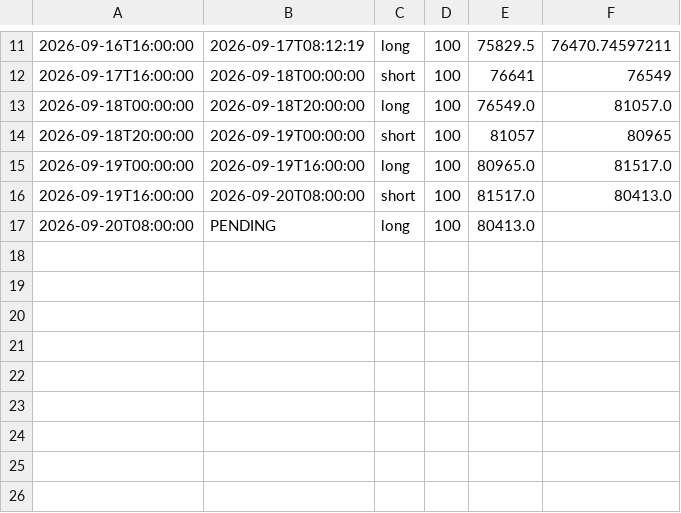
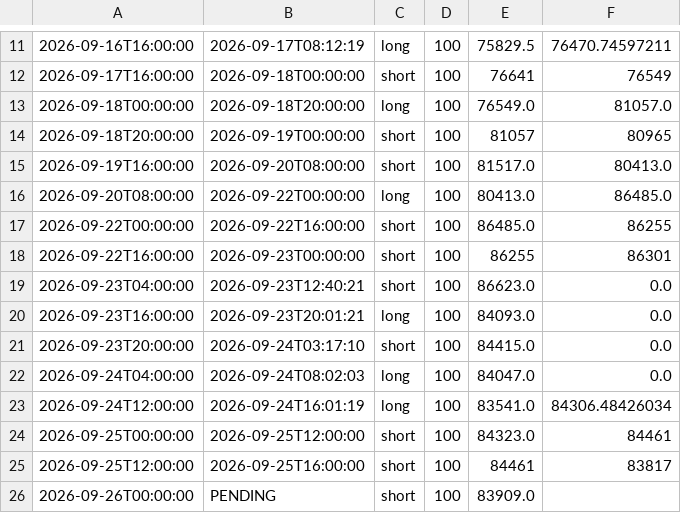
Before and after one commit to anildalabanjan933/crypto_tradingsystem, a CSV file: logs/signals_s4v3.csv, drawn as a sheet; only a part is shown, gaps mark what is left out.

```diff
--- a/logs/signals_s4v3.csv
+++ b/logs/signals_s4v3.csv
@@ -14,4 +14,13 @@
 2026-09-18T20:00:00,2026-09-19T00:00:00,short,100,81057,80965
-2026-09-19T00:00:00,2026-09-19T16:00:00,long,100,80965.0,81517.0
 2026-09-19T16:00:00,2026-09-20T08:00:00,short,100,81517.0,80413.0
-2026-09-20T08:00:00,PENDING,long,100,80413.0,
+2026-09-20T08:00:00,2026-09-22T00:00:00,long,100,80413.0,86485.0
+2026-09-22T00:00:00,2026-09-22T16:00:00,short,100,86485.0,86255
+2026-09-22T16:00:00,2026-09-23T00:00:00,short,100,86255,86301
+2026-09-23T04:00:00,2026-09-23T12:40:21,short,100,86623.0,0.0
+2026-09-23T16:00:00,2026-09-23T20:01:21,long,100,84093.0,0.0
+2026-09-23T20:00:00,2026-09-24T03:17:10,short,100,84415.0,0.0
+2026-09-24T04:00:00,2026-09-24T08:02:03,long,100,84047.0,0.0
+2026-09-24T12:00:00,2026-09-24T16:01:19,long,100,83541.0,84306.48426034
+2026-09-25T00:00:00,2026-09-25T12:00:00,short,100,84323.0,84461
+2026-09-25T12:00:00,2026-09-25T16:00:00,short,100,84461,83817
+2026-09-26T00:00:00,PENDING,short,100,83909.0,
```
Also changed, not shown: 5 other files.
